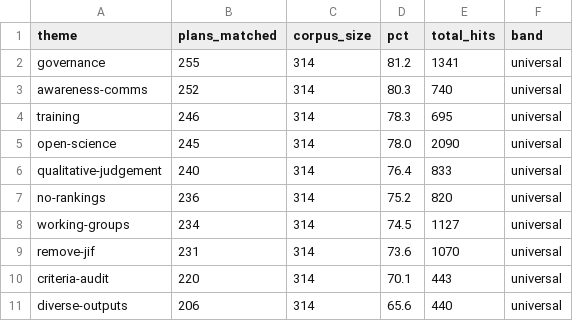
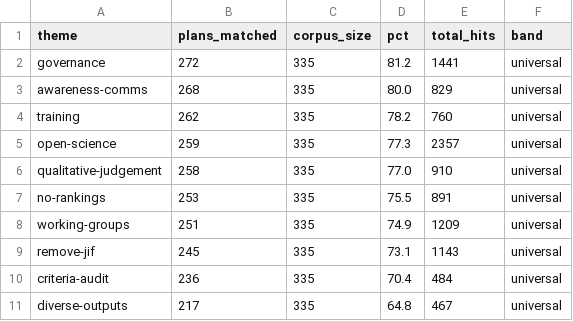
Before and after one commit to rijdho/coara-action-planner, a CSV file: corpus/data/theme-frequency.csv, drawn as a sheet; only a part is shown; the diff covers the shown part only.

Commit message:
Recount the corpus: 314 → 335 plans
The staleness the corpus README measured on 6 August is now closed on the same
day: the incremental loop harvested Zenodo's fresh index (336 records), found the
21 deposits gained since 17 April, downloaded and extracted only those, and
recounted the full corpus. The 314 already-read plans were reused — the recount
re-fetched nothing and sent nothing to any model or service.

Every prevalence figure moved; no theme changed band. TU Dublin's September 2024
plan no longer appears in Zenodo search — superseded by its own V2, which is among
the new plans — but the record is still published, so it stays counted; both facts
are recorded in the corpus README.

Two changes so the next recount is cheaper than this one:
- The Results tooltip hardcoded "314 plans" in four languages. It now interpolates
  CORPUS_SIZE, so the interface cannot quote a number the data no longer says.
- calibration.test.mjs pinned CORPUS_SIZE to the literal 314. It now asserts the
  corpus can only grow; corpus-parity.test.mjs already pins the exact value to the
  measured table.

evidence.js was regenerated from theme-frequency.csv by script, not retyped, and
the parity suite holds: 60 tests green. The two comments in actions.js that cite
314-plan percentages describe the April 2026 calibration measurement — historical
fact — and are dated rather than rewritten.

```diff
--- a/corpus/data/theme-frequency.csv
+++ b/corpus/data/theme-frequency.csv
@@ -1,11 +1,11 @@
 theme,plans_matched,corpus_size,pct,total_hits,band
-governance,255,314,81.2,1341,universal
-awareness-comms,252,314,80.3,740,universal
-training,246,314,78.3,695,universal
-open-science,245,314,78.0,2090,universal
-qualitative-judgement,240,314,76.4,833,universal
-no-rankings,236,314,75.2,820,universal
-working-groups,234,314,74.5,1127,universal
-remove-jif,231,314,73.6,1070,universal
-criteria-audit,220,314,70.1,443,universal
-diverse-outputs,206,314,65.6,440,universal
+governance,272,335,81.2,1441,universal
+awareness-comms,268,335,80.0,829,universal
+training,262,335,78.2,760,universal
+open-science,259,335,77.3,2357,universal
+qualitative-judgement,258,335,77.0,910,universal
+no-rankings,253,335,75.5,891,universal
+working-groups,251,335,74.9,1209,universal
+remove-jif,245,335,73.1,1143,universal
+criteria-audit,236,335,70.4,484,universal
+diverse-outputs,217,335,64.8,467,universal
```
Also changed, not shown: 1 added row, 1 removed row and 53 edited cells elsewhere in this file, corpus/data/plans.csv, 12 other files.
